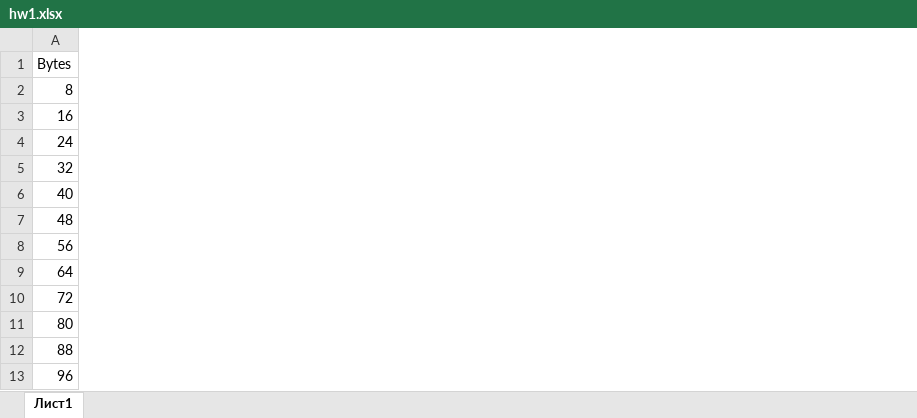
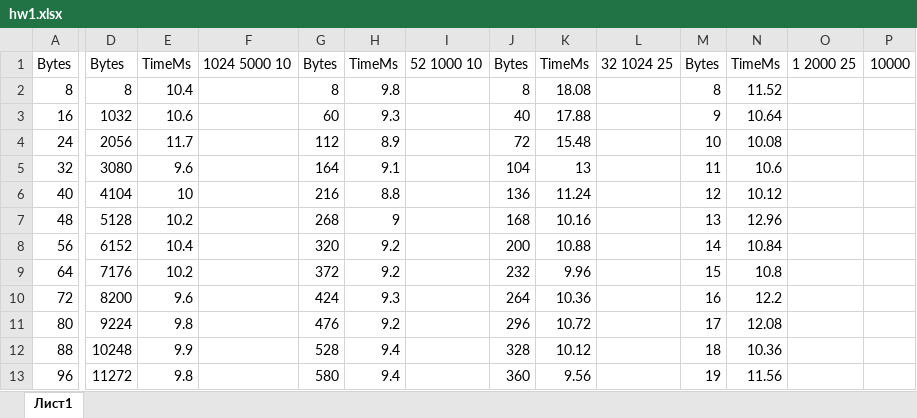
Before and after one commit to Zuganin/computer-networks, an Excel workbook: hw1/hw1.xlsx, sheet Лист1, drawn as a sheet; only a part is shown, gaps mark what is left out; values as stored, in another font and other column widths than the file's, no borders; charts and pictures not drawn; the diff names each change by its address in the sheet, - before the commit and + after, or states it on an @@ line.

```diff
--- a/hw1/hw1.xlsx (sheet Лист1)
+++ b/hw1/hw1.xlsx (sheet Лист1)
+column D, rows 1-13: Bytes | 8 | 1032 | 2056 | 3080 | 4104 | 5128 | 6152 | 7176 | 8200 | 9224 | 10248 | 11272
+column E, rows 1-13: TimeMs | 10.4 | 10.6 | 11.7 | 9.6 | 10 | 10.2 | 10.4 | 10.2 | 9.6 | 9.8 | 9.9 | 9.8
+column F, row 1: 1024 5000 10
+column G, rows 1-13: Bytes | 8 | 60 | 112 | 164 | 216 | 268 | 320 | 372 | 424 | 476 | 528 | 580
+column H, rows 1-13: TimeMs | 9.8 | 9.3 | 8.9 | 9.1 | 8.8 | 9 | 9.2 | 9.2 | 9.3 | 9.2 | 9.4 | 9.4
+column I, row 1: 52 1000 10
+column J, rows 1-13: Bytes | 8 | 40 | 72 | 104 | 136 | 168 | 200 | 232 | 264 | 296 | 328 | 360
+column K, rows 1-13: TimeMs | 18.08 | 17.88 | 15.48 | 13 | 11.24 | 10.16 | 10.88 | 9.96 | 10.36 | 10.72 | 10.12 | 9.56
+column L, row 1: 32 1024 25
+column M, rows 1-13: Bytes | 8 | 9 | 10 | 11 | 12 | 13 | 14 | 15 | 16 | 17 | 18 | 19
+column N, rows 1-13: TimeMs | 11.52 | 10.64 | 10.08 | 10.6 | 10.12 | 12.96 | 10.84 | 10.8 | 12.2 | 12.08 | 10.36 | 11.56
+column O, row 1: 1 2000 25
+column P, row 1: 10000
```
Also changed, not shown: charts or pictures, 8 other files.
